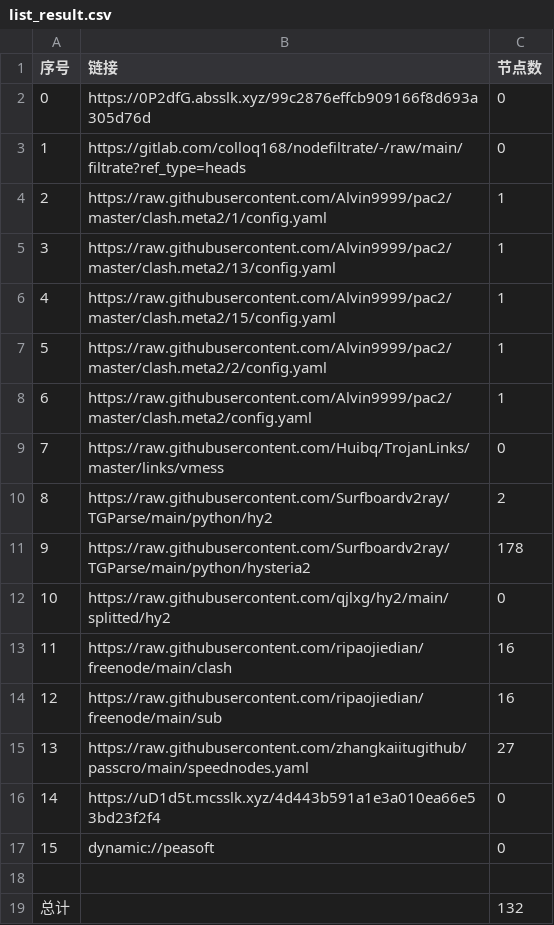
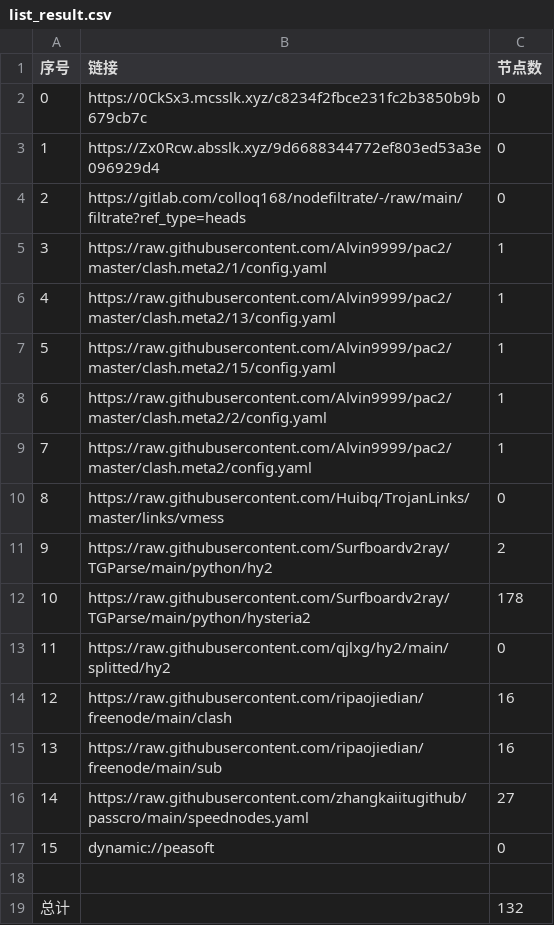
Before and after one commit to leo-qin815/AutoMergePublicNodes, a CSV file: list_result.csv, drawn as a sheet; removed rows and columns are numbered as before the commit, all else as after; the diff names each change by its address in the sheet, - before the commit and + after, or states it on an @@ line.

```diff
--- a/list_result.csv
+++ b/list_result.csv
+row 2: 0 | https://0CkSx3.mcsslk.xyz/c8234f2fbce231fc2b3850b9b679cb7c | 0
@@ column A (序号) renumbered between rows 3 and 16 @@
-B3 (链接): https://0P2dfG.absslk.xyz/99c2876effcb909166f8d693a305d76d
+B3 (链接): https://Zx0Rcw.absslk.xyz/9d6688344772ef803ed53a3e096929d4
-row 16: 14 | https://uD1d5t.mcsslk.xyz/4d443b591a1e3a010ea66e53bd23f2f4 | 0
```
Also changed, not shown: 22 other files.
